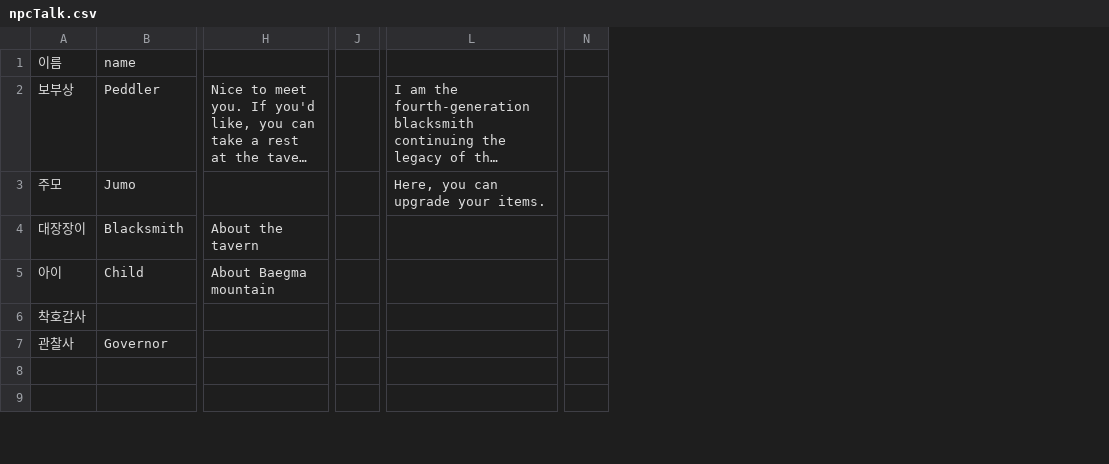
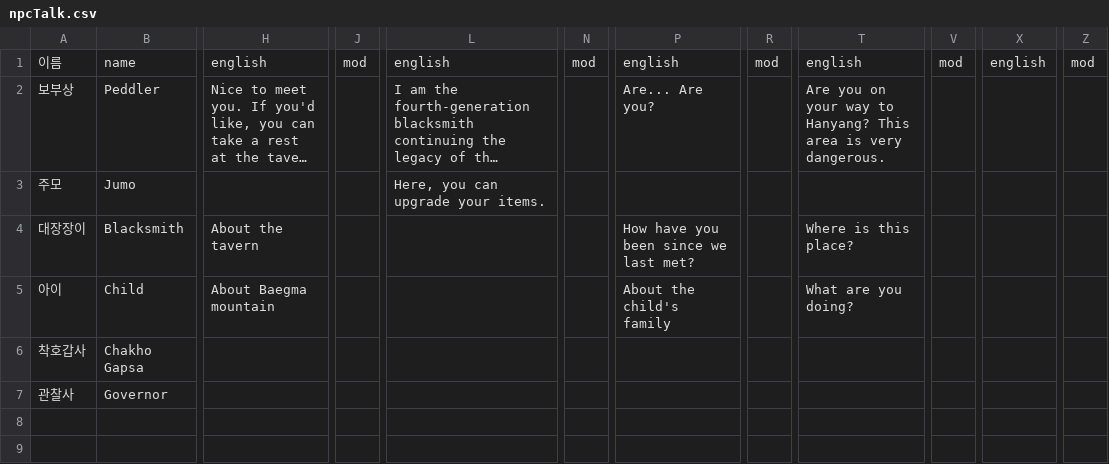
Before and after one commit to ProjPastExam/PastExamFile, a CSV file: 과거시험 시제/Seonbi/datafiles/dialogueData/npcTalk.csv, drawn as a sheet; only a part is shown, gaps mark what is left out; long unchanged cells end in …; removed rows and columns are numbered as before the commit, all else as after; the diff covers the shown part only; the diff names each change by its address in the sheet, - before the commit and + after, or states it on an @@ line.

Commit message:
npc 대사 번역 작업 진행중

```diff
--- a/과거시험 시제/Seonbi/datafiles/dialogueData/npcTalk.csv
+++ b/과거시험 시제/Seonbi/datafiles/dialogueData/npcTalk.csv
-column J, empty
+column J, row 1: mod
-column N, empty
+column N, row 1: mod
+column P, rows 1-5: english | Are... Are you? |  | How have you been since we last met? | About the child's family
+column R, row 1: mod
+column T, rows 1-5: english | Are you on your way to Hanyang? This area is very dangerous. |  | Where is this place? | What are you doing?
+column V, row 1: mod
+column X, row 1: english
+column Z, row 1: mod
-H1: (empty)
+H1: english
-L1: (empty)
+L1: english
-B6: (empty)
+B6: Chakho Gapsa
```
Also changed, not shown: 1 added column and 4 removed columns elsewhere in this file.
